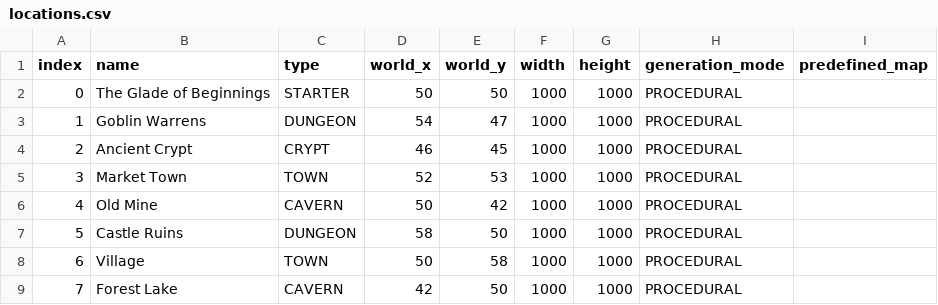
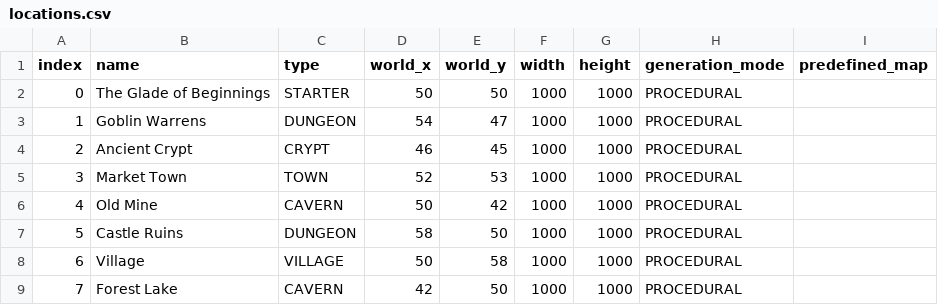
Before and after one commit to hkklemola/peli, a CSV file: build-win/data/templates/locations.csv, drawn as a sheet.

Commit message:
feat(world-map): replace lake tiles with surrounding biomes and sync map assets
- replace lake cells in world map data with nearby biome tiles and remove lake tags
- regenerate and sync world map CSV/ODS/FODS across source and build-win templates
- add tooling for map export (`export_worldmap_bmp.py`) and lake replacement automation
- add iron metallurgy templates and update material/locations data
- include related world-map/render/inventory code updates and rebuilt Windows binary

```diff
--- a/build-win/data/templates/locations.csv
+++ b/build-win/data/templates/locations.csv
@@ -7,3 +7,3 @@ index,name,type,world_x,world_y,width,height,generation_mode,predefined_map
 5,Castle Ruins,DUNGEON,58,50,1000,1000,PROCEDURAL,
-6,Village,TOWN,50,58,1000,1000,PROCEDURAL,
+6,Village,VILLAGE,50,58,1000,1000,PROCEDURAL,
 7,Forest Lake,CAVERN,42,50,1000,1000,PROCEDURAL,
```
Also changed, not shown: data/templates/locations.csv, 34 other files.
